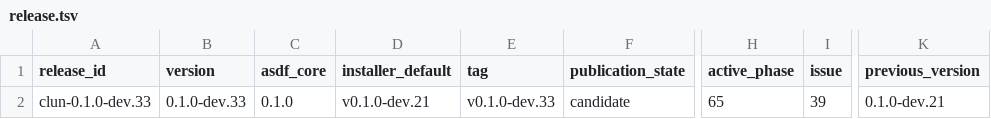
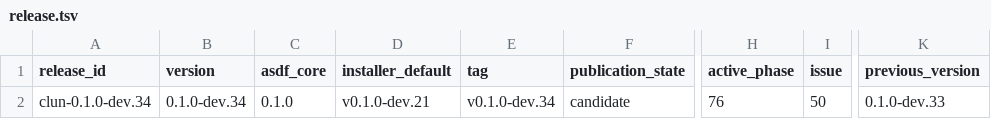
Before and after one commit to theesfeld/clun, a TSV file: compat/release.tsv, drawn as a sheet; only a part is shown, gaps mark what is left out; the diff names each change by its address in the sheet, - before the commit and + after, or states it on an @@ line.

Commit message:
feat(cron): pure-CL Clun.cron parse + in-process jobs (Phase 76)
Implement Bun-shaped Clun.cron under pure Common Lisp: 5-field expression
parser with nicknames and POSIX DOM/DOW OR, UTC next-occurrence parse,
in-process CronJob (stop/ref/unref, setTimeout arming, no-overlap), and
fail-closed OS-level register/remove. Stages 0.1.0-dev.34.

Refs: #50

```diff
--- a/compat/release.tsv
+++ b/compat/release.tsv
-A2 (release_id): clun-0.1.0-dev.33
+A2 (release_id): clun-0.1.0-dev.34
-B2 (version): 0.1.0-dev.33
+B2 (version): 0.1.0-dev.34
-E2 (tag): v0.1.0-dev.33
+E2 (tag): v0.1.0-dev.34
-H2 (active_phase): 65
+H2 (active_phase): 76
-I2 (issue): 39
+I2 (issue): 50
-K2 (previous_version): 0.1.0-dev.21
+K2 (previous_version): 0.1.0-dev.33
```
Also changed, not shown: 17 other files.
